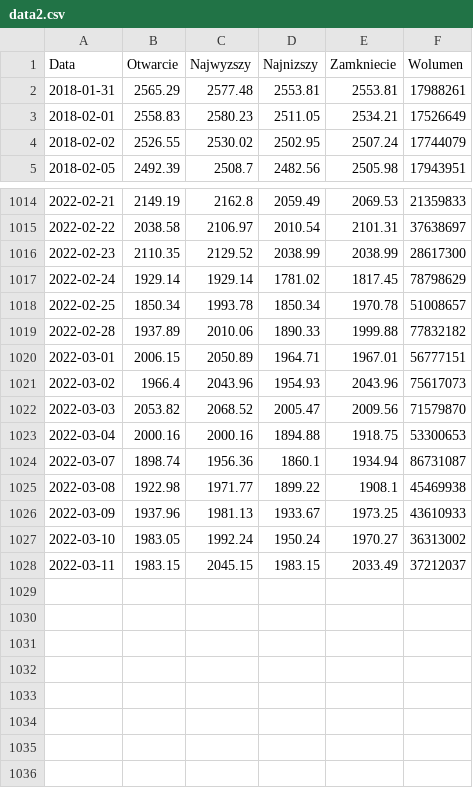
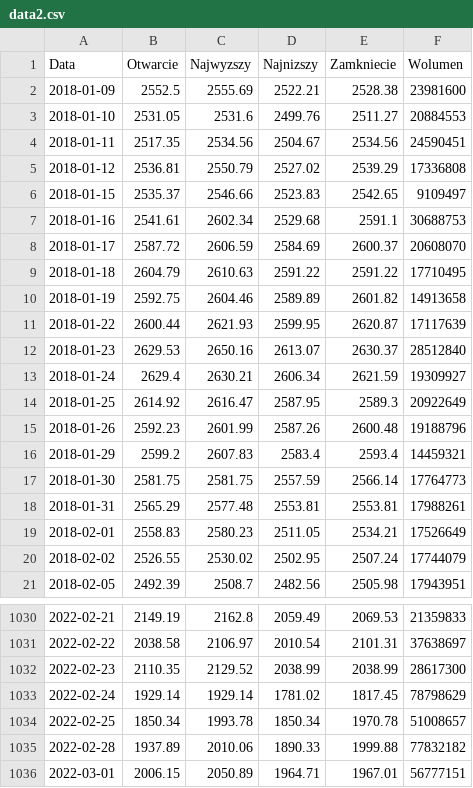
Before and after one commit to Karakean/MACD, a CSV file: data2.csv, drawn as a sheet; only a part is shown, gaps mark what is left out.

```diff
--- a/data2.csv
+++ b/data2.csv
@@ -1,2 +1,18 @@
 Data,Otwarcie,Najwyzszy,Najnizszy,Zamkniecie,Wolumen
+2018-01-09,2552.5,2555.69,2522.21,2528.38,23981600
+2018-01-10,2531.05,2531.6,2499.76,2511.27,20884553
+2018-01-11,2517.35,2534.56,2504.67,2534.56,24590451
+2018-01-12,2536.81,2550.79,2527.02,2539.29,17336808
+2018-01-15,2535.37,2546.66,2523.83,2542.65,9109497
+2018-01-16,2541.61,2602.34,2529.68,2591.1,30688753
+2018-01-17,2587.72,2606.59,2584.69,2600.37,20608070
+2018-01-18,2604.79,2610.63,2591.22,2591.22,17710495
+2018-01-19,2592.75,2604.46,2589.89,2601.82,14913658
+2018-01-22,2600.44,2621.93,2599.95,2620.87,17117639
+2018-01-23,2629.53,2650.16,2613.07,2630.37,28512840
+2018-01-24,2629.4,2630.21,2606.34,2621.59,19309927
+2018-01-25,2614.92,2616.47,2587.95,2589.3,20922649
+2018-01-26,2592.23,2601.99,2587.26,2600.48,19188796
+2018-01-29,2599.2,2607.83,2583.4,2593.4,14459321
+2018-01-30,2581.75,2581.75,2557.59,2566.14,17764773
 2018-01-31,2565.29,2577.48,2553.81,2553.81,17988261
@@ -1020,9 +1036 @@ Data,Otwarcie,Najwyzszy,Najnizszy,Zamkniecie,Wolumen
 2022-03-01,2006.15,2050.89,1964.71,1967.01,56777151
-2022-03-02,1966.4,2043.96,1954.93,2043.96,75617073
-2022-03-03,2053.82,2068.52,2005.47,2009.56,71579870
-2022-03-04,2000.16,2000.16,1894.88,1918.75,53300653
-2022-03-07,1898.74,1956.36,1860.1,1934.94,86731087
-2022-03-08,1922.98,1971.77,1899.22,1908.1,45469938
-2022-03-09,1937.96,1981.13,1933.67,1973.25,43610933
-2022-03-10,1983.05,1992.24,1950.24,1970.27,36313002
-2022-03-11,1983.15,2045.15,1983.15,2033.49,37212037
```
Also changed, not shown: 1 other file.
